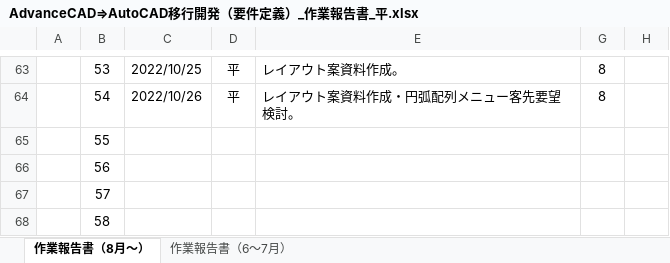
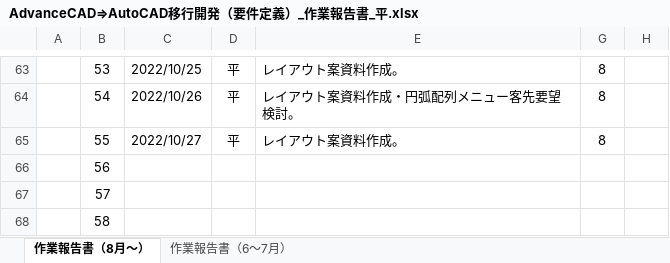
Before and after one commit to ichiro-uehara/TOYOTIRE_BRAND, an Excel workbook: 作業報告書/AdvanceCAD⇒AutoCAD移行開発（要件定義）_作業報告書_平.xlsx, sheet 作業報告書（8月～）, drawn as a sheet; only a part is shown, gaps mark what is left out; values as stored, in another font and other column widths than the file's, no borders; charts and pictures and conditional formats not drawn; the diff names each change by its address in the sheet, - before the commit and + after, or states it on an @@ line.

Commit message:
[update] 作業報告書 2022/10/27分追記。

```diff
--- a/作業報告書/AdvanceCAD⇒AutoCAD移行開発（要件定義）_作業報告書_平.xlsx (sheet 作業報告書（8月～）)
+++ b/作業報告書/AdvanceCAD⇒AutoCAD移行開発（要件定義）_作業報告書_平.xlsx (sheet 作業報告書（8月～）)
-C65: (empty)
+C65: 2022/10/27
-D65: (empty)
+D65: 平
-E65: (empty)
+E65: レイアウト案資料作成。
-G65: (empty)
+G65: 8
```
